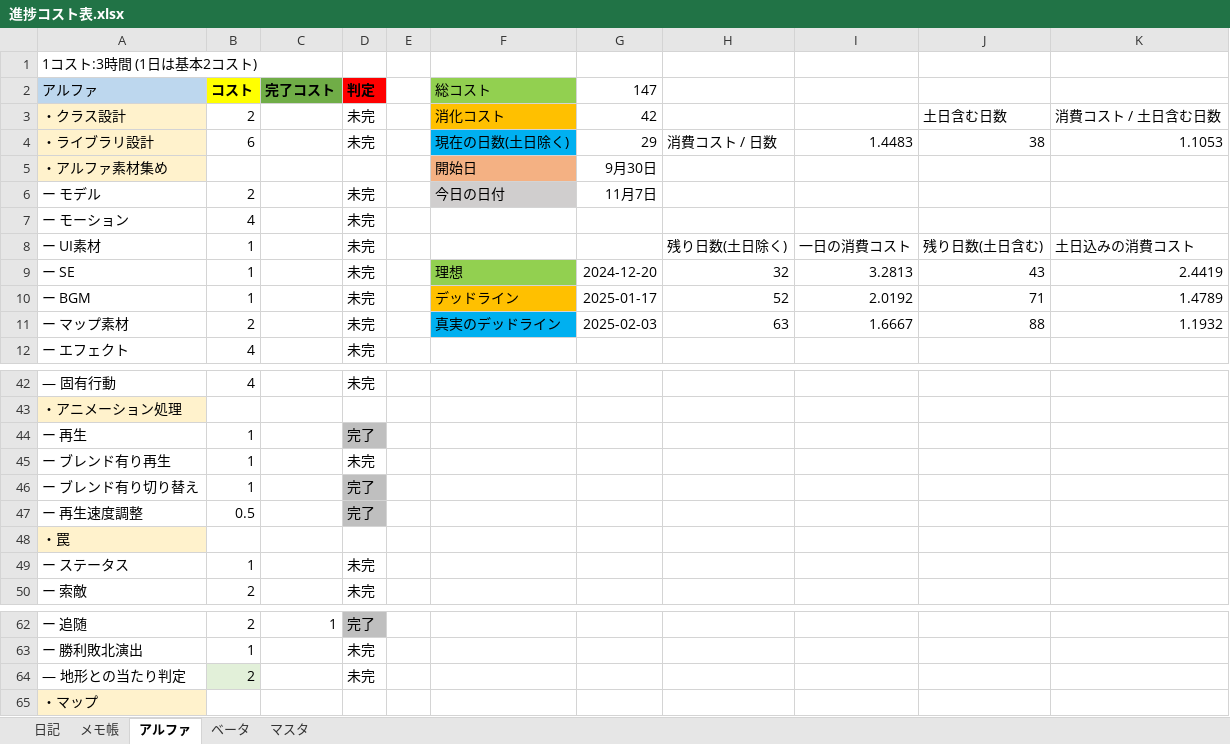
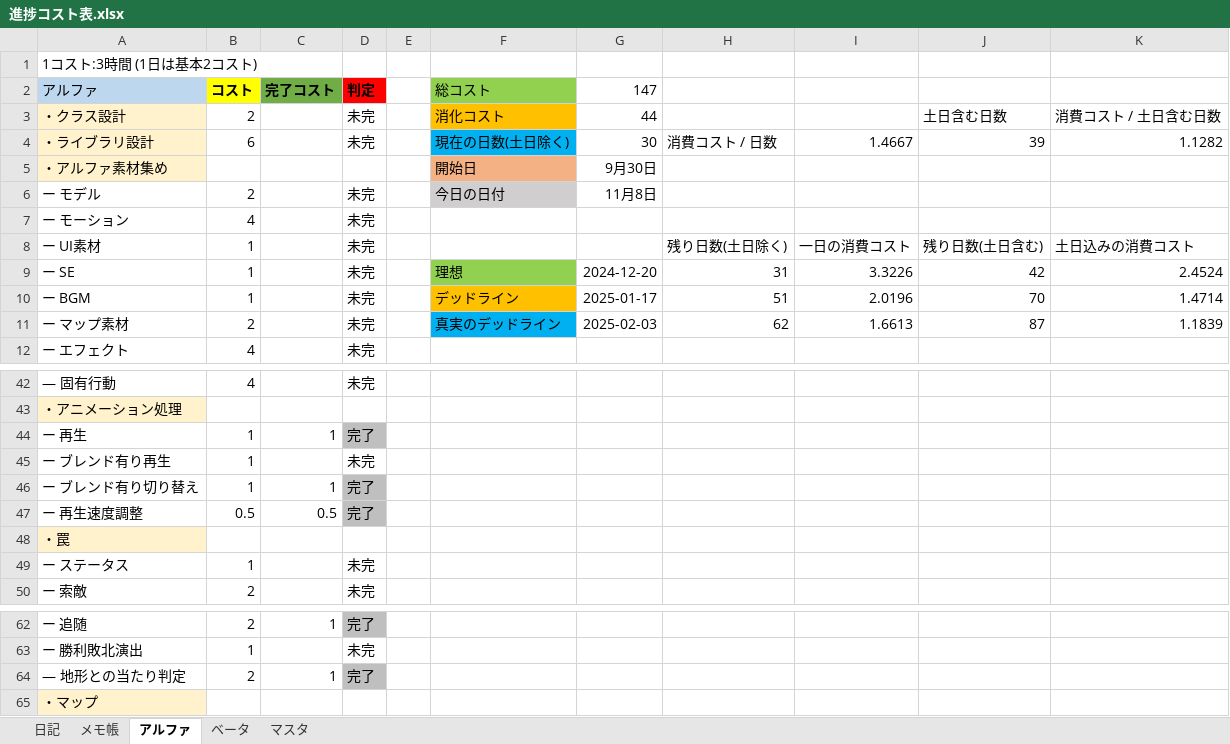
Before and after one commit to nkd10121/EmploymentWorks, an Excel workbook: 進捗コスト表.xlsx, sheet アルファ, drawn as a sheet; only a part is shown, gaps mark what is left out; values as stored, in another font and other column widths than the file's, no borders; the diff names each change by its address in the sheet, - before the commit and + after, or states it on an @@ line.

```diff
--- a/進捗コスト表.xlsx (sheet アルファ)
+++ b/進捗コスト表.xlsx (sheet アルファ)
-G3 (147): 42
+G3 (147): 44
-G4 (147): 29
+G4 (147): 30
-I4: 1.4483
+I4: 1.4667
-J4: 38
+J4: 39
-K4: 1.1053
+K4: 1.1282
-G6 (147): 11月7日
+G6 (147): 11月8日
-H9: 32
+H9: 31
-I9: 3.2813
+I9: 3.3226
-J9: 43
+J9: 42
-K9: 2.4419
+K9: 2.4524
-H10: 52
+H10: 51
-I10: 2.0192
+I10: 2.0196
-J10: 71
+J10: 70
-K10: 1.4789
+K10: 1.4714
-H11: 63
+H11: 62
-I11: 1.6667
+I11: 1.6613
-J11: 88
+J11: 87
-K11: 1.1932
+K11: 1.1839
-C44 (完了コスト): (empty)
+C44 (完了コスト): 1
-C46 (完了コスト): (empty)
+C46 (完了コスト): 1
-C47 (完了コスト): (empty)
+C47 (完了コスト): 0.5
-B64 fill: #E2F0D9
+B64 fill: none
-C64 (完了コスト): (empty)
+C64 (完了コスト): 1
-D64 (判定): 未完
+D64 (判定): 完了
-D64 fill: none
+D64 fill: #BFBFBF
```
Also changed, not shown: sheet 日記.
